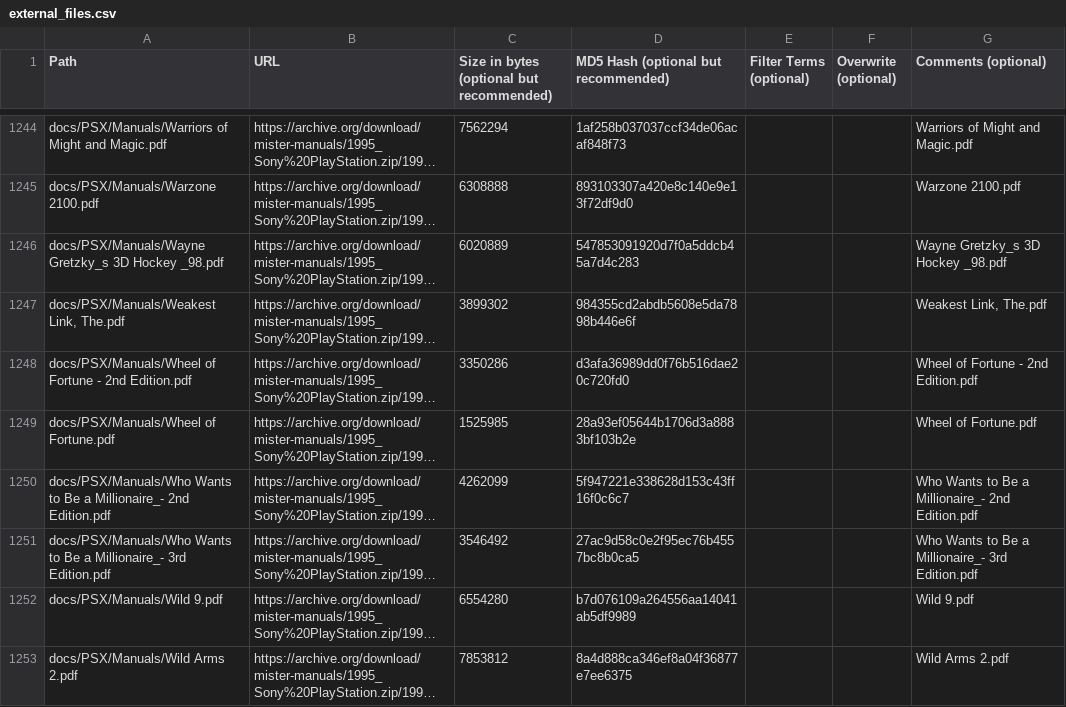
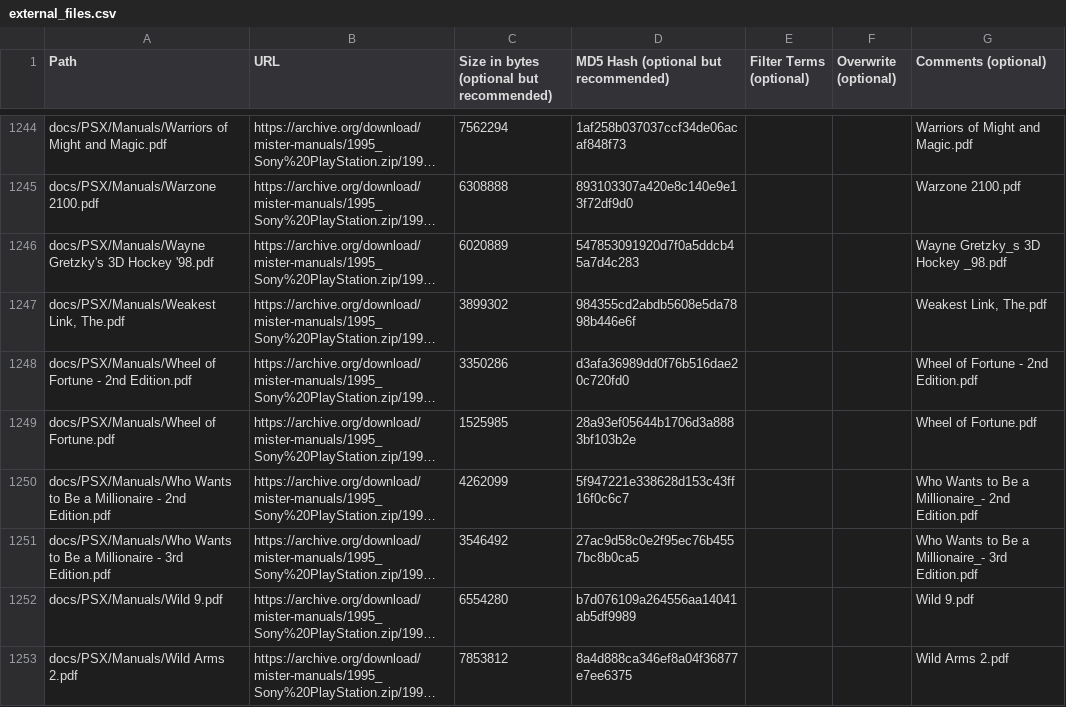
Before and after one commit to ajgowans/manualsdb-psx, a CSV file: external_files.csv, drawn as a sheet; only a part is shown, gaps mark what is left out; long unchanged cells end in …; the diff covers the shown part only; the diff names each change by its address in the sheet, - before the commit and + after, or states it on an @@ line.

```diff
--- a/external_files.csv
+++ b/external_files.csv
-A1246 (Path): docs/PSX/Manuals/Wayne Gretzky_s 3D Hockey _98.pdf
+A1246 (Path): docs/PSX/Manuals/Wayne Gretzky's 3D Hockey '98.pdf
-A1250 (Path): …Be a Millionaire_- 2nd Edition.pdf
+A1250 (Path): …Be a Millionaire - 2nd Edition.pdf
-A1251 (Path): …Be a Millionaire_- 3rd Edition.pdf
+A1251 (Path): …Be a Millionaire - 3rd Edition.pdf
```
Also changed, not shown: 114 edited cells elsewhere in this file.
